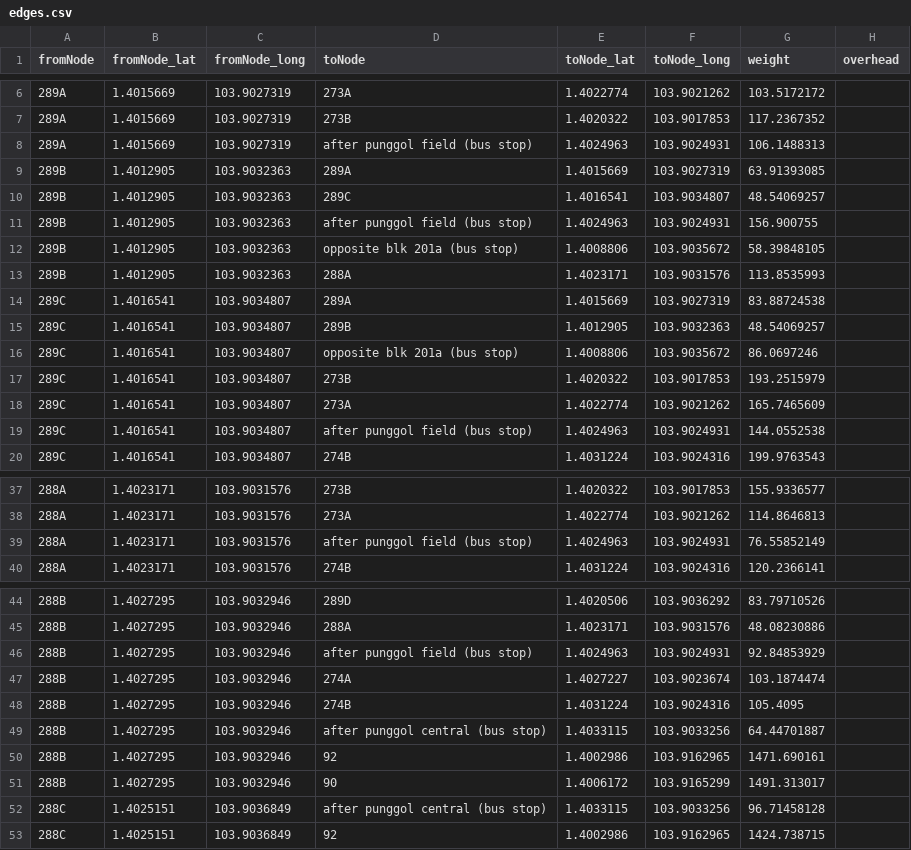
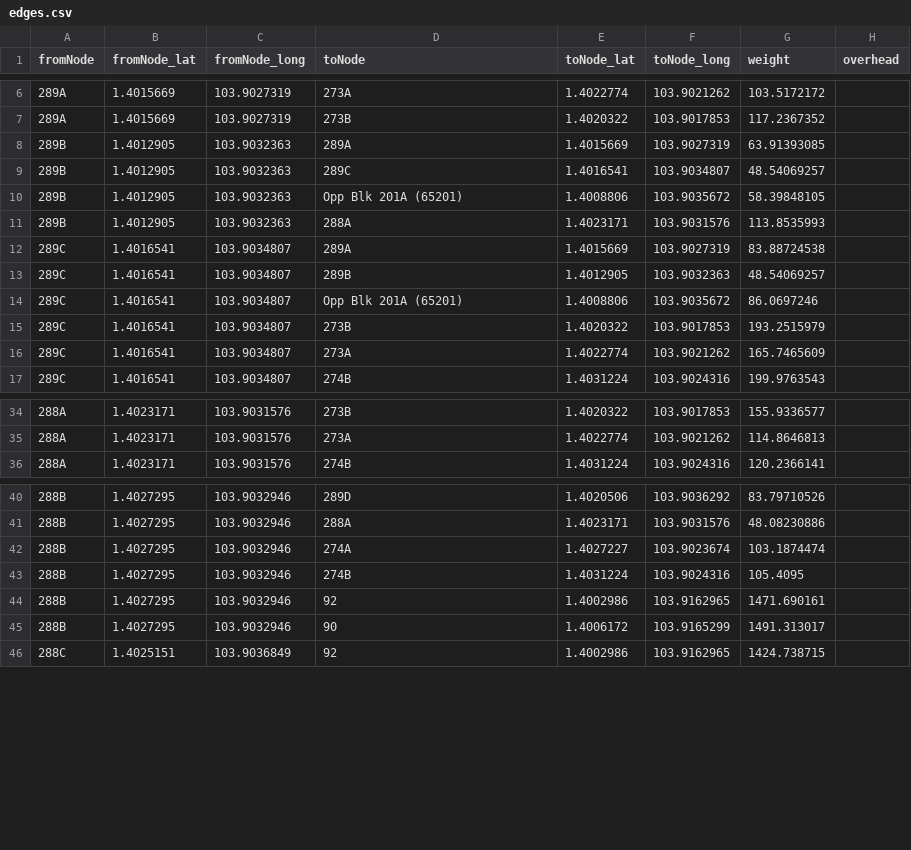
Before and after one commit to tyco764/ICT1008Proj, a CSV file: csv/edges.csv, drawn as a sheet; only a part is shown, gaps mark what is left out; the diff covers the shown part only.

```diff
--- a/csv/edges.csv
+++ b/csv/edges.csv
@@ -7,7 +7,5 @@ fromNode,fromNode_lat,fromNode_long,toNode,toNode_lat,toNode_long,weight,overhea
 289A,1.4015669,103.9027319,273B,1.4020322,103.9017853,117.2367352,
-289A,1.4015669,103.9027319,after punggol field (bus stop),1.4024963,103.9024931,106.1488313,
 289B,1.4012905,103.9032363,289A,1.4015669,103.9027319,63.91393085,
 289B,1.4012905,103.9032363,289C,1.4016541,103.9034807,48.54069257,
-289B,1.4012905,103.9032363,after punggol field (bus stop),1.4024963,103.9024931,156.900755,
-289B,1.4012905,103.9032363,opposite blk 201a (bus stop),1.4008806,103.9035672,58.39848105,
+289B,1.4012905,103.9032363,Opp Blk 201A (65201),1.4008806,103.9035672,58.39848105,
 289B,1.4012905,103.9032363,288A,1.4023171,103.9031576,113.8535993,
@@ -15,6 +13,5 @@ fromNode,fromNode_lat,fromNode_long,toNode,toNode_lat,toNode_long,weight,overhea
 289C,1.4016541,103.9034807,289B,1.4012905,103.9032363,48.54069257,
-289C,1.4016541,103.9034807,opposite blk 201a (bus stop),1.4008806,103.9035672,86.0697246,
+289C,1.4016541,103.9034807,Opp Blk 201A (65201),1.4008806,103.9035672,86.0697246,
 289C,1.4016541,103.9034807,273B,1.4020322,103.9017853,193.2515979,
 289C,1.4016541,103.9034807,273A,1.4022774,103.9021262,165.7465609,
-289C,1.4016541,103.9034807,after punggol field (bus stop),1.4024963,103.9024931,144.0552538,
 289C,1.4016541,103.9034807,274B,1.4031224,103.9024316,199.9763543,
@@ -38,3 +35,2 @@ fromNode,fromNode_lat,fromNode_long,toNode,toNode_lat,toNode_long,weight,overhea
 288A,1.4023171,103.9031576,273A,1.4022774,103.9021262,114.8646813,
-288A,1.4023171,103.9031576,after punggol field (bus stop),1.4024963,103.9024931,76.55852149,
 288A,1.4023171,103.9031576,274B,1.4031224,103.9024316,120.2366141,
@@ -45,9 +41,6 @@ fromNode,fromNode_lat,fromNode_long,toNode,toNode_lat,toNode_long,weight,overhea
 288B,1.4027295,103.9032946,288A,1.4023171,103.9031576,48.08230886,
-288B,1.4027295,103.9032946,after punggol field (bus stop),1.4024963,103.9024931,92.84853929,
 288B,1.4027295,103.9032946,274A,1.4027227,103.9023674,103.1874474,
 288B,1.4027295,103.9032946,274B,1.4031224,103.9024316,105.4095,
-288B,1.4027295,103.9032946,after punggol central (bus stop),1.4033115,103.9033256,64.44701887,
 288B,1.4027295,103.9032946,92,1.4002986,103.9162965,1471.690161,
 288B,1.4027295,103.9032946,90,1.4006172,103.9165299,1491.313017,
-288C,1.4025151,103.9036849,after punggol central (bus stop),1.4033115,103.9033256,96.71458128,
 288C,1.4025151,103.9036849,92,1.4002986,103.9162965,1424.738715,
```
Also changed, not shown: 5 removed rows and 31 edited cells elsewhere in this file, 3 other files.
